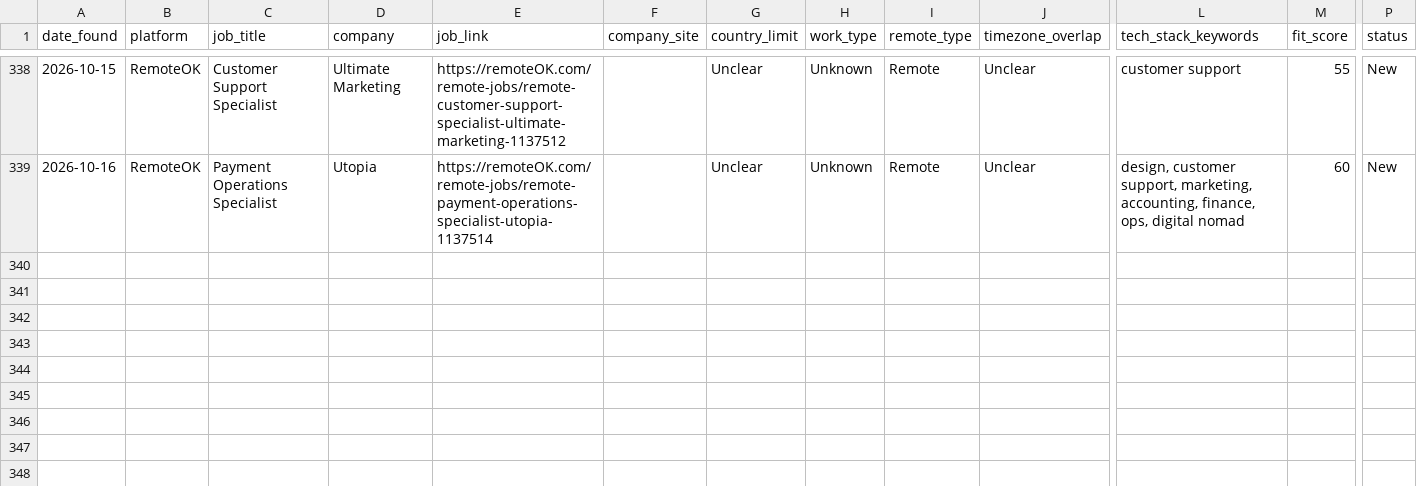
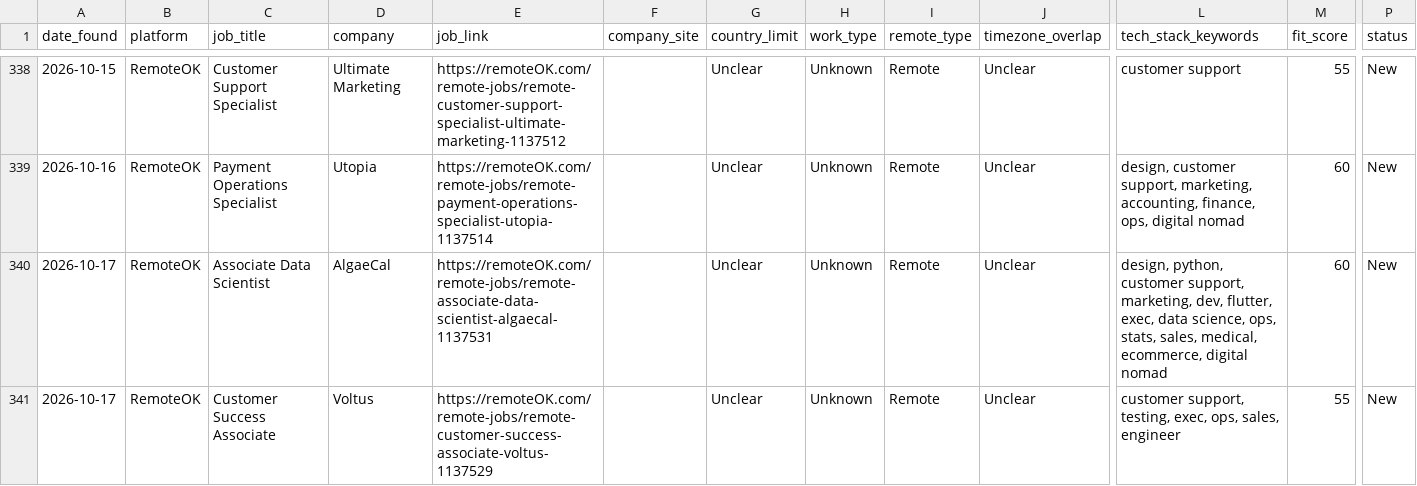
Before and after one commit to Aresss615/job_bot, a CSV file: data/leads.csv, drawn as a sheet; only a part is shown, gaps mark what is left out; rows hold the shown columns only; the diff names each change by its address in the sheet, - before the commit and + after, or states it on an @@ line.

```diff
--- a/data/leads.csv
+++ b/data/leads.csv
+row 340: 2026-10-17 | RemoteOK | Associate Data Scientist | AlgaeCal | https://remoteOK.com/remote-jobs/remote-associate-data-scientist-algaecal-1137531 |  | Unclear | Unknown | Remote | Unclear | design, python, customer support, marketing, dev, flutter, exec, data science, ops, stats, sales, medical, ecommerce, digital nomad | 60 | New
+row 341: 2026-10-17 | RemoteOK | Customer Success Associate | Voltus | https://remoteOK.com/remote-jobs/remote-customer-success-associate-voltus-1137529 |  | Unclear | Unknown | Remote | Unclear | customer support, testing, exec, ops, sales, engineer | 55 | New
```
